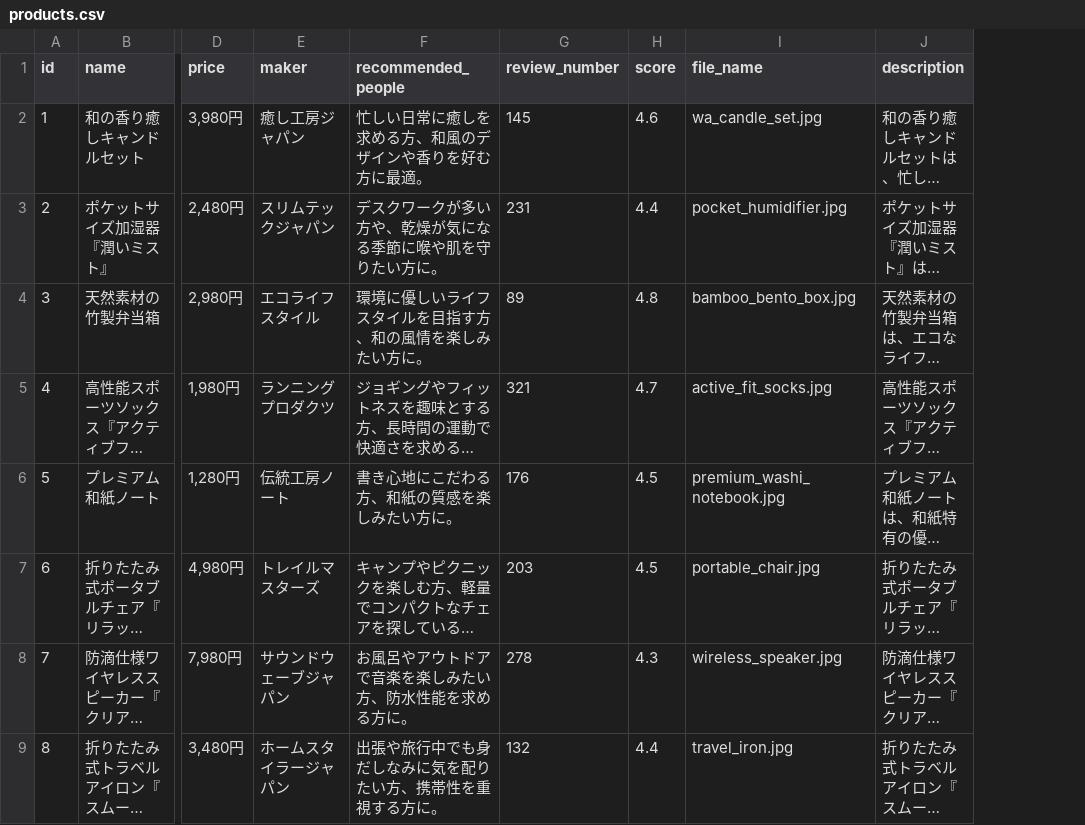
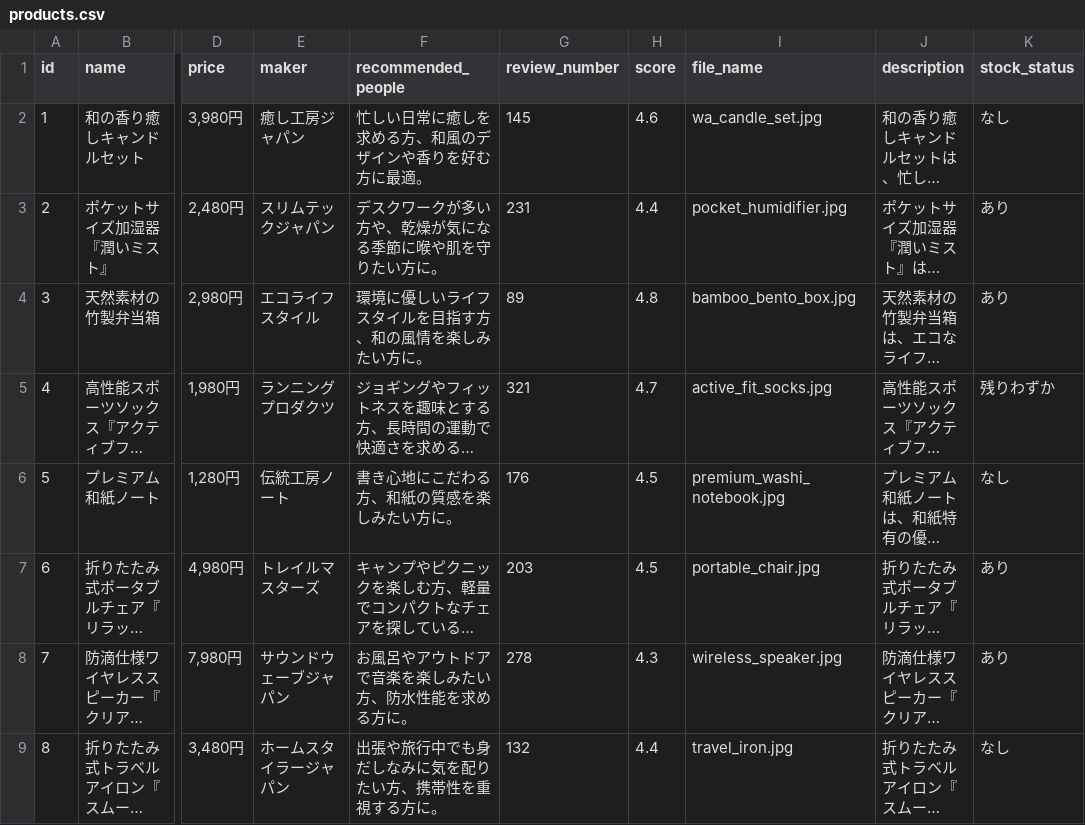
Before and after one commit to Tetsurohhori/product_recommend, a CSV file: data/products.csv, drawn as a sheet; only a part is shown, gaps mark what is left out; long unchanged cells end in …; the diff names each change by its address in the sheet, - before the commit and + after, or states it on an @@ line.

Commit message:
Add stock_status column to products.csv

```diff
--- a/data/products.csv
+++ b/data/products.csv
+column K (stock_status), rows 2-9: なし | あり | あり | 残りわずか | なし | あり | あり | なし
```
